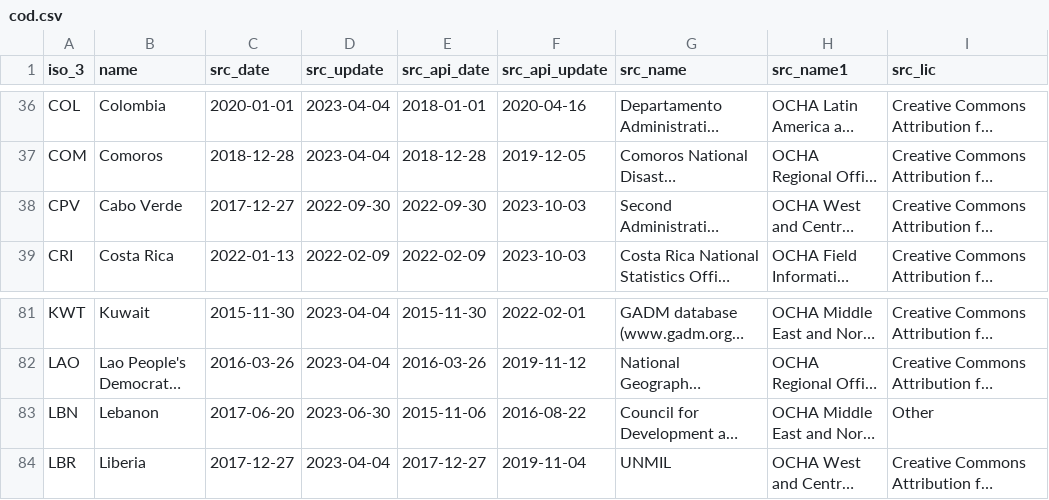
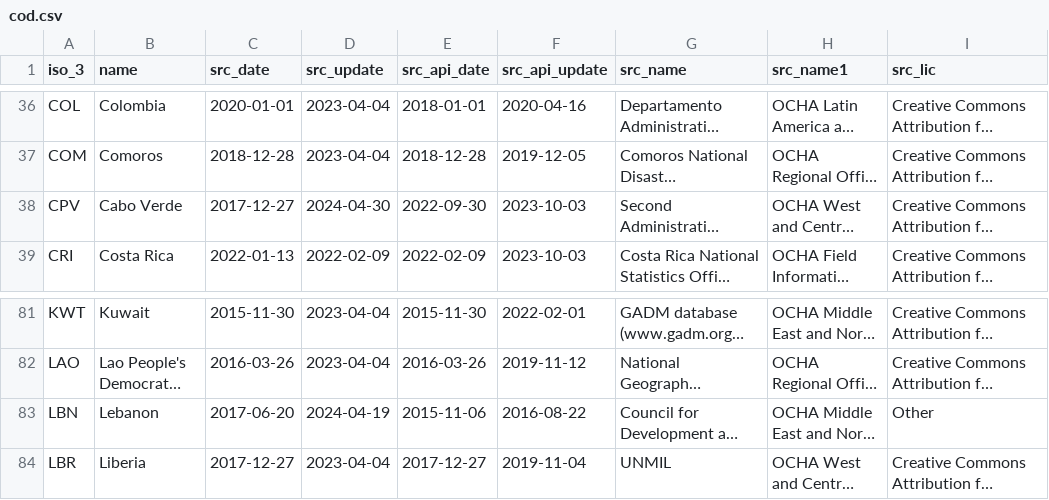
Before and after one commit to fieldmaps/admin-boundaries, a CSV file: inputs/cod.csv, drawn as a sheet; only a part is shown, gaps mark what is left out; long unchanged cells end in …; the diff covers the shown part only; the diff names each change by its address in the sheet, - before the commit and + after, or states it on an @@ line.

```diff
--- a/inputs/cod.csv
+++ b/inputs/cod.csv
-D38 (src_update): 2022-09-30
+D38 (src_update): 2024-04-30
-D83 (src_update): 2023-06-30
+D83 (src_update): 2024-04-19
```
Also changed, not shown: 10 edited cells elsewhere in this file, 20 other files.
